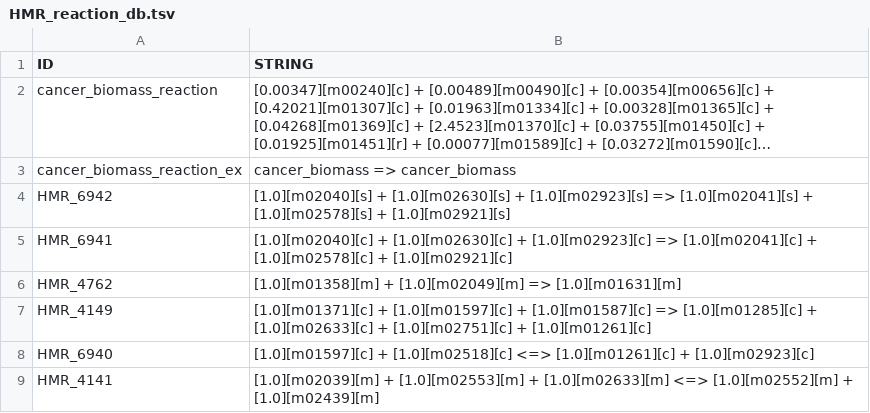
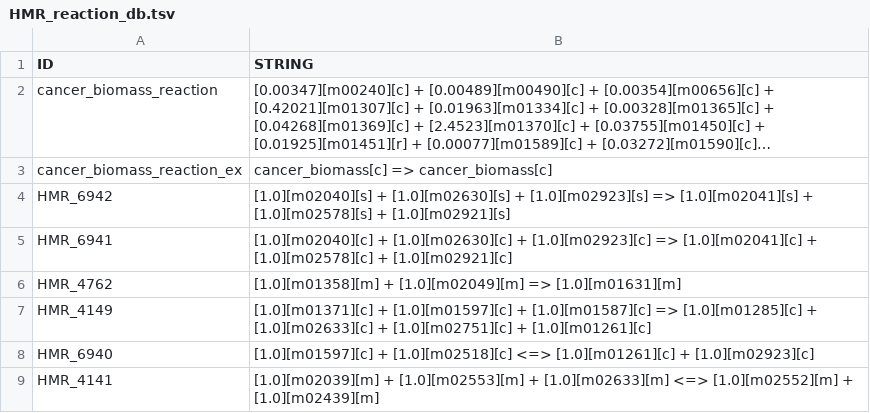
Before and after one commit to danielriosgarza/cccRenal_metabolic_models.py, a TSV file: data_base_files/HMR_reaction_db.tsv, drawn as a sheet; only a part is shown; long unchanged cells end in …; the diff names each change by its address in the sheet, - before the commit and + after, or states it on an @@ line.

Commit message:
Update HMR_reaction_db.tsv

```diff
--- a/data_base_files/HMR_reaction_db.tsv
+++ b/data_base_files/HMR_reaction_db.tsv
-B3 (STRING): cancer_biomass => cancer_biomass
+B3 (STRING): cancer_biomass[c] => cancer_biomass[c]
```
